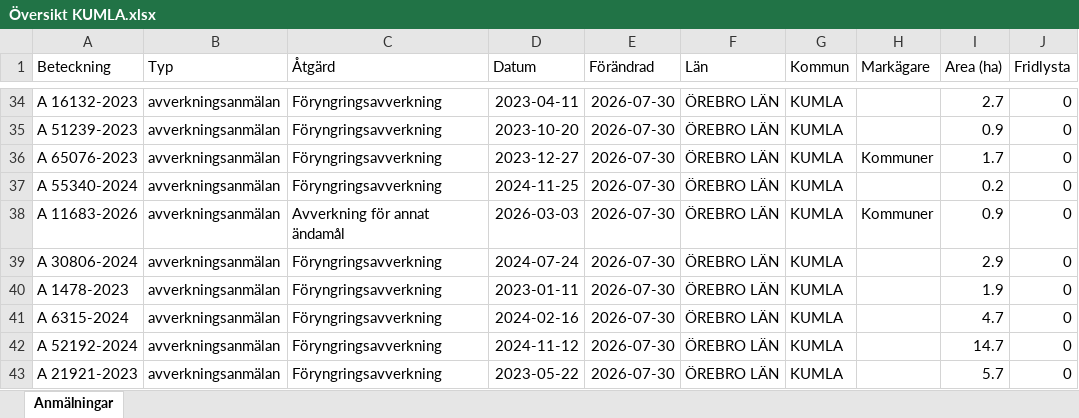
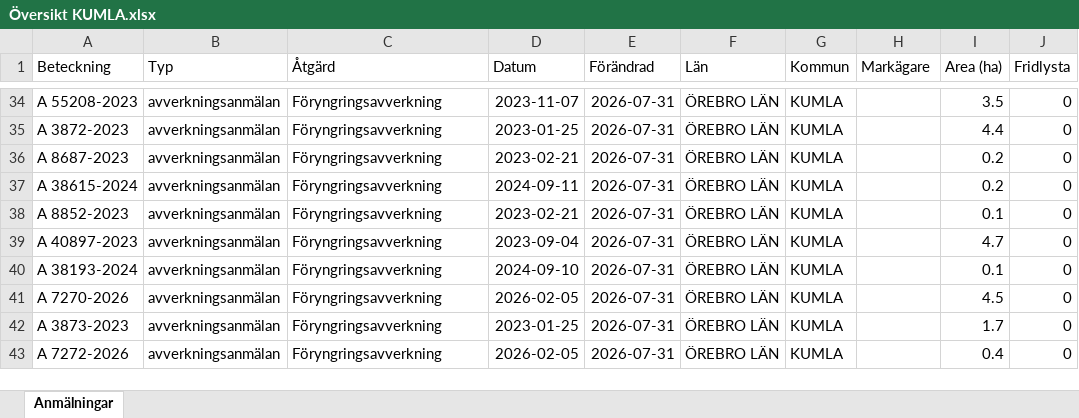
Before and after one commit to klasma/Logging_1881, an Excel workbook: Översikt KUMLA.xlsx, sheet Anmälningar, drawn as a sheet; only a part is shown, gaps mark what is left out; values as stored, in another font and other column widths than the file's, no borders; the diff covers the shown part only; the diff names each change by its address in the sheet, - before the commit and + after, or states it on an @@ line.

```diff
--- a/Översikt KUMLA.xlsx (sheet Anmälningar)
+++ b/Översikt KUMLA.xlsx (sheet Anmälningar)
-A34 (Beteckning): A 16132-2023
+A34 (Beteckning): A 55208-2023
-D34 (Datum): 2023-04-11
+D34 (Datum): 2023-11-07
-E34:E43 (Förändrad): 2026-07-30
+E34:E43 (Förändrad): 2026-07-31
-I34 (Area (ha)): 2.7
+I34 (Area (ha)): 3.5
-A35 (Beteckning): A 51239-2023
+A35 (Beteckning): A 3872-2023
-D35 (Datum): 2023-10-20
+D35 (Datum): 2023-01-25
-I35 (Area (ha)): 0.9
+I35 (Area (ha)): 4.4
-A36 (Beteckning): A 65076-2023
+A36 (Beteckning): A 8687-2023
-D36 (Datum): 2023-12-27
+D36 (Datum): 2023-02-21
-H36 (Markägare): Kommuner
+H36 (Markägare): (empty)
-I36 (Area (ha)): 1.7
+I36 (Area (ha)): 0.2
-A37 (Beteckning): A 55340-2024
+A37 (Beteckning): A 38615-2024
-D37 (Datum): 2024-11-25
+D37 (Datum): 2024-09-11
-A38 (Beteckning): A 11683-2026
+A38 (Beteckning): A 8852-2023
-C38 (Åtgärd): Avverkning för annat ändamål
+C38 (Åtgärd): Föryngringsavverkning
-D38 (Datum): 2026-03-03
+D38 (Datum): 2023-02-21
-H38 (Markägare): Kommuner
+H38 (Markägare): (empty)
-I38 (Area (ha)): 0.9
+I38 (Area (ha)): 0.1
-A39 (Beteckning): A 30806-2024
+A39 (Beteckning): A 40897-2023
-D39 (Datum): 2024-07-24
+D39 (Datum): 2023-09-04
-I39 (Area (ha)): 2.9
+I39 (Area (ha)): 4.7
-A40 (Beteckning): A 1478-2023
+A40 (Beteckning): A 38193-2024
-D40 (Datum): 2023-01-11
+D40 (Datum): 2024-09-10
-I40 (Area (ha)): 1.9
+I40 (Area (ha)): 0.1
-A41 (Beteckning): A 6315-2024
+A41 (Beteckning): A 7270-2026
-D41 (Datum): 2024-02-16
+D41 (Datum): 2026-02-05
-I41 (Area (ha)): 4.7
+I41 (Area (ha)): 4.5
-A42 (Beteckning): A 52192-2024
+A42 (Beteckning): A 3873-2023
-D42 (Datum): 2024-11-12
+D42 (Datum): 2023-01-25
-I42 (Area (ha)): 14.7
+I42 (Area (ha)): 1.7
-A43 (Beteckning): A 21921-2023
+A43 (Beteckning): A 7272-2026
-D43 (Datum): 2023-05-22
+D43 (Datum): 2026-02-05
-I43 (Area (ha)): 5.7
+I43 (Area (ha)): 0.4
```
Also changed, not shown: 263 edited cells elsewhere in this sheet, artfynd/A 15615-2025 artfynd.xlsx, artfynd/A 54112-2022 artfynd.xlsx, 22 other files.
